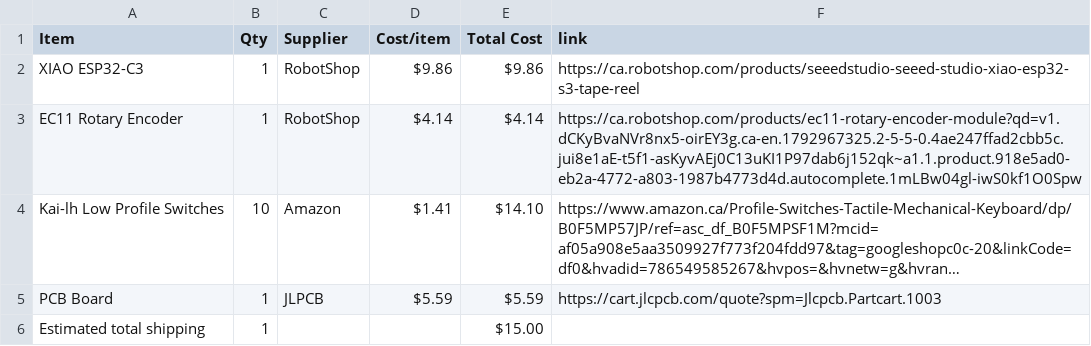
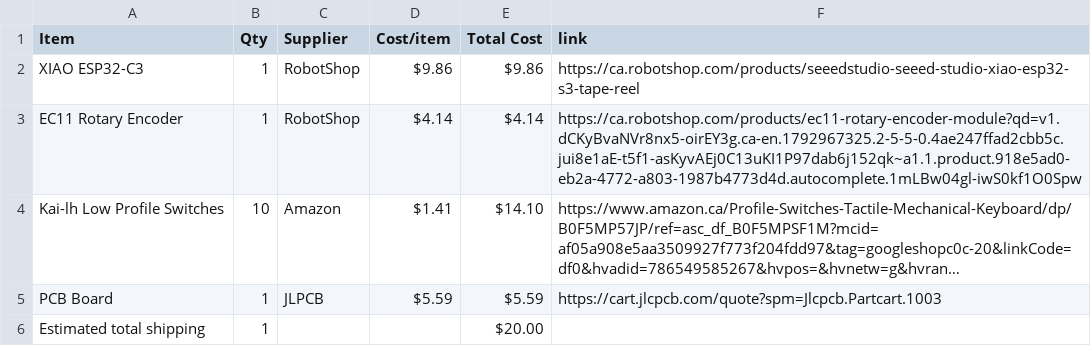
Before and after one commit to ZaraeQurashi/KeySync, a CSV file: BOM.csv, drawn as a sheet; long unchanged cells end in …; the diff names each change by its address in the sheet, - before the commit and + after, or states it on an @@ line.

Commit message:
Sync KeySync — Custom MIDI Controller from Half Life

```diff
--- a/BOM.csv
+++ b/BOM.csv
-E6 (Total Cost): $15.00
+E6 (Total Cost): $20.00
```
